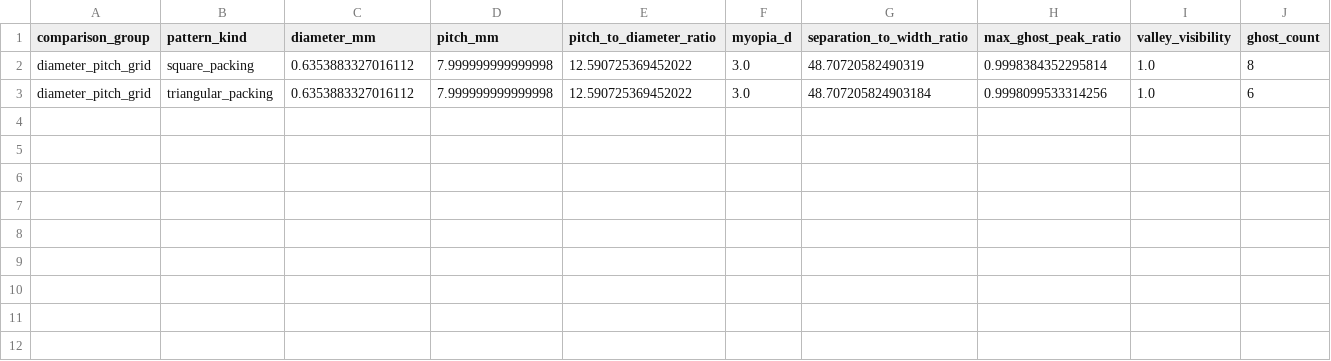
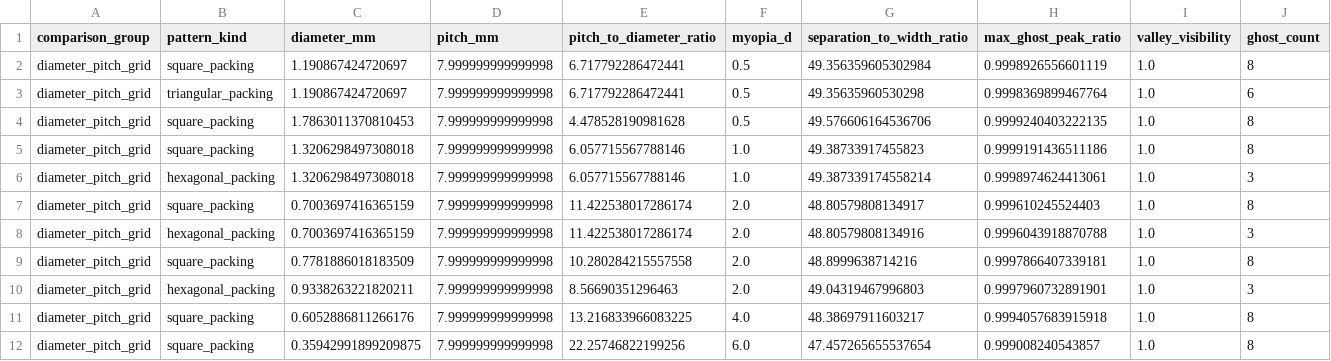
Before and after one commit to BassttElSevic/IYPT2027-1, a CSV file: output/pinhole_array_ghost/pareto_front_diameter_pitch.csv, drawn as a sheet.

```diff
--- a/output/pinhole_array_ghost/pareto_front_diameter_pitch.csv
+++ b/output/pinhole_array_ghost/pareto_front_diameter_pitch.csv
@@ -1,3 +1,12 @@
 comparison_group,pattern_kind,diameter_mm,pitch_mm,pitch_to_diameter_ratio,myopia_d,separation_to_width_ratio,max_ghost_peak_ratio,valley_visibility,ghost_count
-diameter_pitch_grid,square_packing,0.6353883327016112,7.999999999999998,12.590725369452022,3.0,48.70720582490319,0.9998384352295814,1.0,8
-diameter_pitch_grid,triangular_packing,0.6353883327016112,7.999999999999998,12.590725369452022,3.0,48.707205824903184,0.9998099533314256,1.0,6
+diameter_pitch_grid,square_packing,1.190867424720697,7.999999999999998,6.717792286472441,0.5,49.356359605302984,0.9998926556601119,1.0,8
+diameter_pitch_grid,triangular_packing,1.190867424720697,7.999999999999998,6.717792286472441,0.5,49.35635960530298,0.9998369899467764,1.0,6
+diameter_pitch_grid,square_packing,1.7863011370810453,7.999999999999998,4.478528190981628,0.5,49.576606164536706,0.9999240403222135,1.0,8
+diameter_pitch_grid,square_packing,1.3206298497308018,7.999999999999998,6.057715567788146,1.0,49.38733917455823,0.9999191436511186,1.0,8
+diameter_pitch_grid,hexagonal_packing,1.3206298497308018,7.999999999999998,6.057715567788146,1.0,49.387339174558214,0.9998974624413061,1.0,3
+diameter_pitch_grid,square_packing,0.7003697416365159,7.999999999999998,11.422538017286174,2.0,48.80579808134917,0.999610245524403,1.0,8
+diameter_pitch_grid,hexagonal_packing,0.7003697416365159,7.999999999999998,11.422538017286174,2.0,48.80579808134916,0.9996043918870788,1.0,3
+diameter_pitch_grid,square_packing,0.7781886018183509,7.999999999999998,10.280284215557558,2.0,48.8999638714216,0.9997866407339181,1.0,8
+diameter_pitch_grid,hexagonal_packing,0.9338263221820211,7.999999999999998,8.56690351296463,2.0,49.04319467996803,0.9997960732891901,1.0,3
+diameter_pitch_grid,square_packing,0.6052886811266176,7.999999999999998,13.216833966083225,4.0,48.38697911603217,0.9994057683915918,1.0,8
+diameter_pitch_grid,square_packing,0.35942991899209875,7.999999999999998,22.25746822199256,6.0,47.457265655537654,0.999008240543857,1.0,8
```
Also changed, not shown: output/pinhole_array_ghost/ring_geometry.csv, output/pinhole_array_ghost/validation_anchors.csv, 18 other files.
